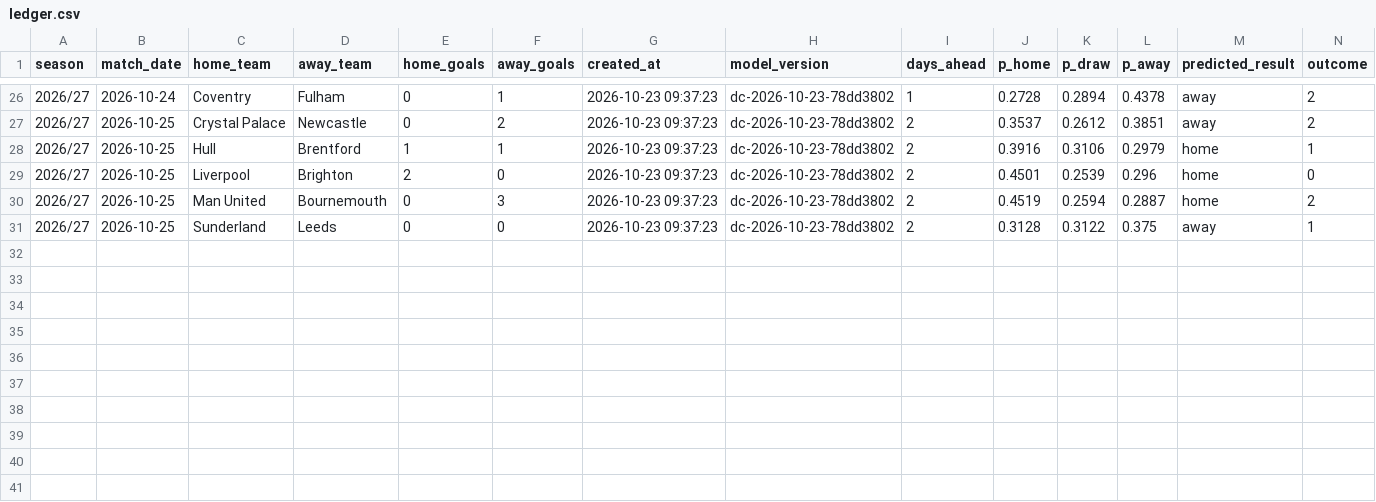
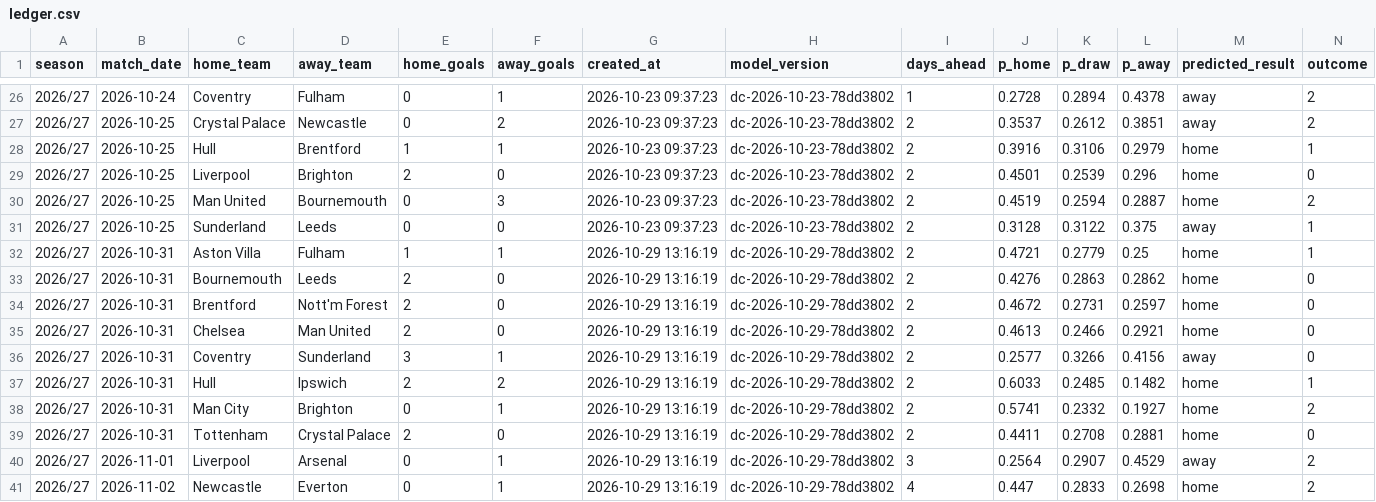
Before and after one commit to Punit-7/pl-analytics, a CSV file: serving/state/ledger/ledger.csv, drawn as a sheet; only a part is shown, gaps mark what is left out; rows hold the shown columns only; the diff names each change by its address in the sheet, - before the commit and + after, or states it on an @@ line.

```diff
--- a/serving/state/ledger/ledger.csv
+++ b/serving/state/ledger/ledger.csv
+row 32: 2026/27 | 2026-10-31 | Aston Villa | Fulham | 1 | 1 | 2026-10-29 13:16:19 | dc-2026-10-29-78dd3802 | 2 | 0.4721 | 0.2779 | 0.25 | home | 1
+row 33: 2026/27 | 2026-10-31 | Bournemouth | Leeds | 2 | 0 | 2026-10-29 13:16:19 | dc-2026-10-29-78dd3802 | 2 | 0.4276 | 0.2863 | 0.2862 | home | 0
+row 34: 2026/27 | 2026-10-31 | Brentford | Nott'm Forest | 2 | 0 | 2026-10-29 13:16:19 | dc-2026-10-29-78dd3802 | 2 | 0.4672 | 0.2731 | 0.2597 | home | 0
+row 35: 2026/27 | 2026-10-31 | Chelsea | Man United | 2 | 0 | 2026-10-29 13:16:19 | dc-2026-10-29-78dd3802 | 2 | 0.4613 | 0.2466 | 0.2921 | home | 0
+row 36: 2026/27 | 2026-10-31 | Coventry | Sunderland | 3 | 1 | 2026-10-29 13:16:19 | dc-2026-10-29-78dd3802 | 2 | 0.2577 | 0.3266 | 0.4156 | away | 0
+row 37: 2026/27 | 2026-10-31 | Hull | Ipswich | 2 | 2 | 2026-10-29 13:16:19 | dc-2026-10-29-78dd3802 | 2 | 0.6033 | 0.2485 | 0.1482 | home | 1
+row 38: 2026/27 | 2026-10-31 | Man City | Brighton | 0 | 1 | 2026-10-29 13:16:19 | dc-2026-10-29-78dd3802 | 2 | 0.5741 | 0.2332 | 0.1927 | home | 2
+row 39: 2026/27 | 2026-10-31 | Tottenham | Crystal Palace | 2 | 0 | 2026-10-29 13:16:19 | dc-2026-10-29-78dd3802 | 2 | 0.4411 | 0.2708 | 0.2881 | home | 0
+row 40: 2026/27 | 2026-11-01 | Liverpool | Arsenal | 0 | 1 | 2026-10-29 13:16:19 | dc-2026-10-29-78dd3802 | 3 | 0.2564 | 0.2907 | 0.4529 | away | 2
+row 41: 2026/27 | 2026-11-02 | Newcastle | Everton | 0 | 1 | 2026-10-29 13:16:19 | dc-2026-10-29-78dd3802 | 4 | 0.447 | 0.2833 | 0.2698 | home | 2
```
Also changed, not shown: serving/state/registry/history.csv, 6 other files.
